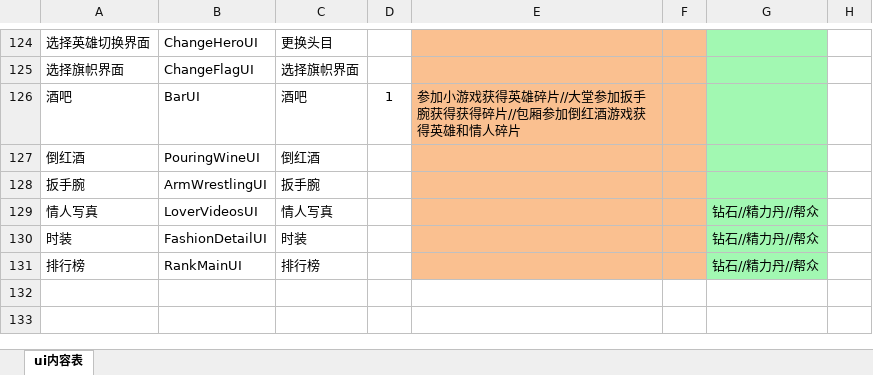
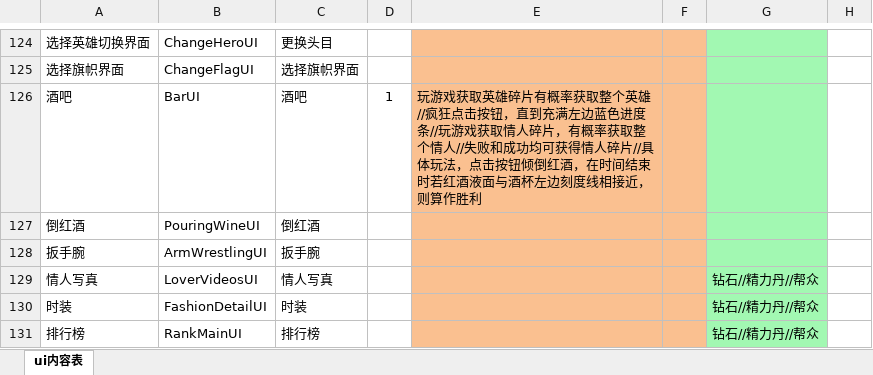
Before and after one commit to linhe-yangxue/uesharedata, an Excel workbook: exceldata/excel/all/U-UI内容表.xlsx, sheet ui内容表, drawn as a sheet; only a part is shown, gaps mark what is left out; values as stored, in another font and other column widths than the file's, no borders; the diff names each change by its address in the sheet, - before the commit and + after, or states it on an @@ line.

Commit message:
no message

```diff
--- a/exceldata/excel/all/U-UI内容表.xlsx (sheet ui内容表)
+++ b/exceldata/excel/all/U-UI内容表.xlsx (sheet ui内容表)
-E126: 参加小游戏获得英雄碎片//大堂参加扳手腕获得获得碎片//包厢参加倒红酒游戏获得英雄和情人碎片
+E126: 玩游戏获取英雄碎片有概率获取整个英雄//疯狂点击按钮，直到充满左边蓝色进度条//玩游戏获取情人碎片，有概率获取整个情人//失败和成功均可获得情人碎片//具体玩法，点击按钮倾倒红酒，在时间结束时若红酒液面与酒杯左边刻度线相接近，则算作胜利
```
